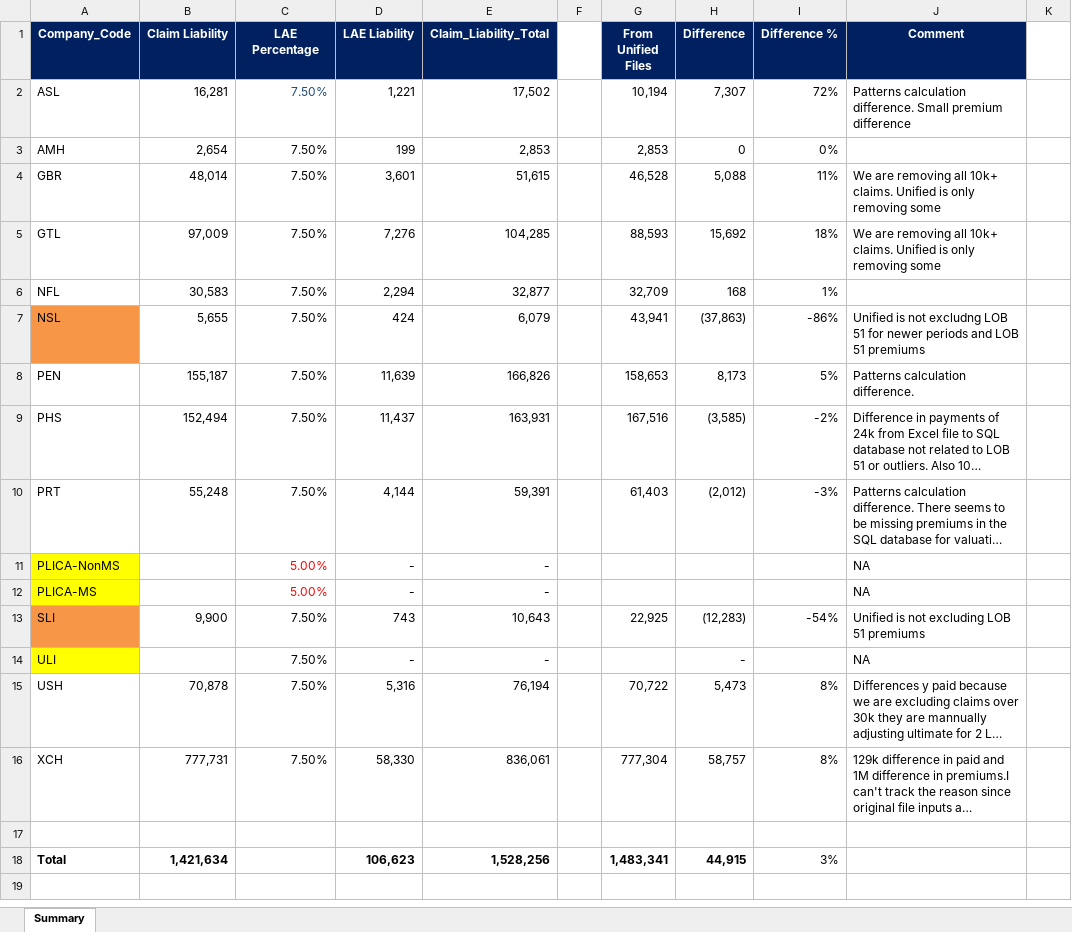
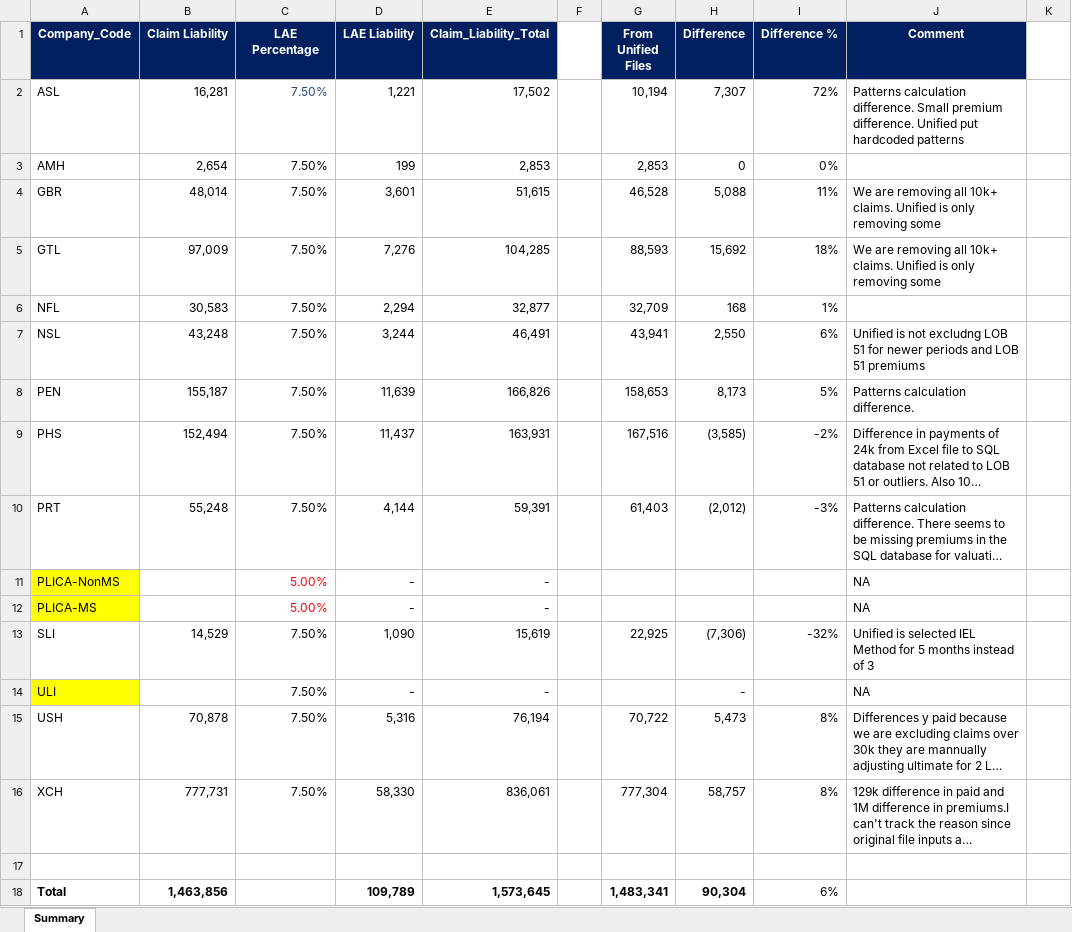
Before and after one commit to SofiMoretti/DMI_IBNP_v2, an Excel workbook: Process Results/Unified_Claims_Liability_Summary.xlsx, sheet Summary, drawn as a sheet; only a part is shown; long unchanged cells end in …; values as stored, in another font and other column widths than the file's, no borders; the diff names each change by its address in the sheet, - before the commit and + after, or states it on an @@ line.

```diff
--- a/Process Results/Unified_Claims_Liability_Summary.xlsx (sheet Summary)
+++ b/Process Results/Unified_Claims_Liability_Summary.xlsx (sheet Summary)
-J2 (Comment): …Small premium difference
+J2 (Comment): …Small premium difference. Unified put hardcoded patterns
-A7 fill: #F79646
+A7 fill: none
-B7 (Claim Liability): 5,655
+B7 (Claim Liability): 43,248
-D7 (LAE Liability): 424
+D7 (LAE Liability): 3,244
-E7 (Claim_Liability_Total): 6,079
+E7 (Claim_Liability_Total): 46,491
-H7 (Difference): (37,863)
+H7 (Difference): 2,550
-I7 (Difference %): -86%
+I7 (Difference %): 6%
-A13 fill: #F79646
+A13 fill: none
-B13 (Claim Liability): 9,900
+B13 (Claim Liability): 14,529
-D13 (LAE Liability): 743
+D13 (LAE Liability): 1,090
-E13 (Claim_Liability_Total): 10,643
+E13 (Claim_Liability_Total): 15,619
-H13 (Difference): (12,283)
+H13 (Difference): (7,306)
-I13 (Difference %): -54%
+I13 (Difference %): -32%
-J13 (Comment): Unified is not excluding LOB 51 premiums
+J13 (Comment): Unified is selected IEL Method for 5 months instead of 3
-B18 (Claim Liability): 1,421,634
+B18 (Claim Liability): 1,463,856
-D18 (LAE Liability): 106,623
+D18 (LAE Liability): 109,789
-E18 (Claim_Liability_Total): 1,528,256
+E18 (Claim_Liability_Total): 1,573,645
-H18 (Difference): 44,915
+H18 (Difference): 90,304
-I18 (Difference %): 3%
+I18 (Difference %): 6%
```
Also changed, not shown: IBNP Check/Unified_IBNP_ASL_Check.xlsx, Process Results/Unified_IBNP_ASL.xlsx, 14 other files.
